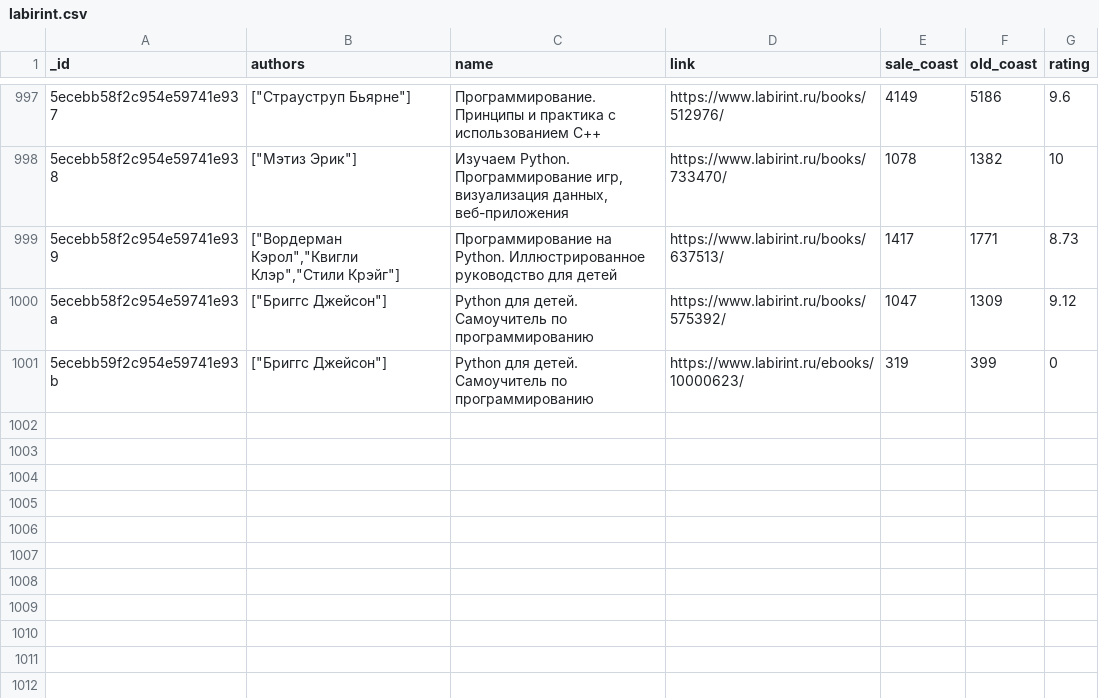
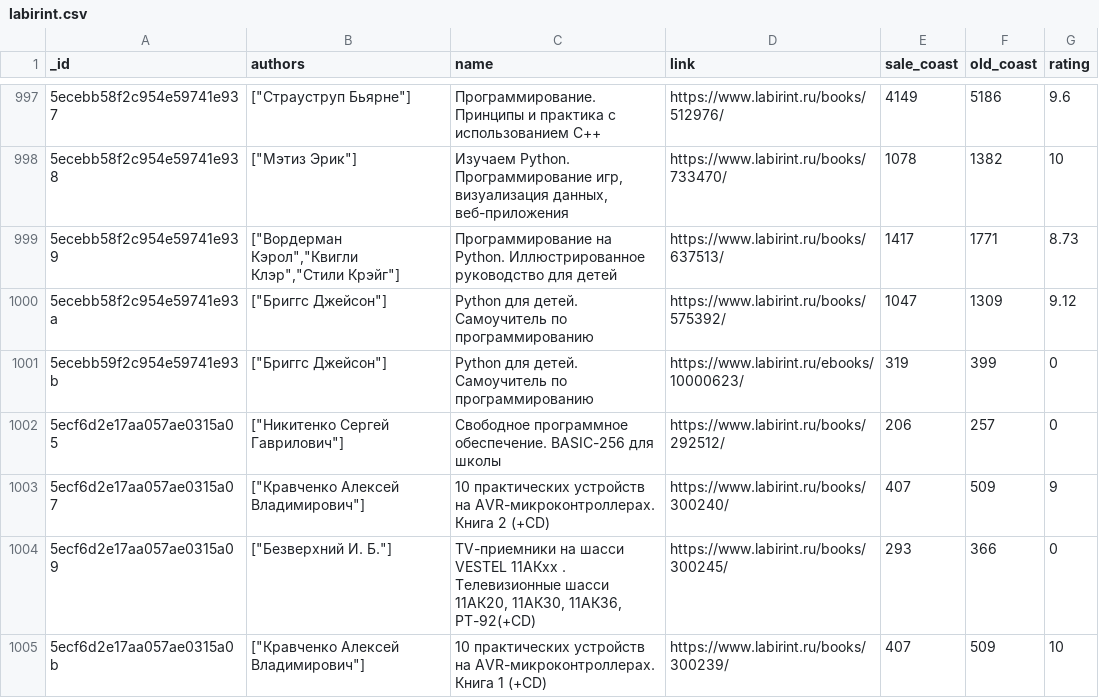
Before and after one commit to Igor-fr/GB, a CSV file: Web_scraping/lesson_5_scrapy/labirint.csv, drawn as a sheet; only a part is shown, gaps mark what is left out; the diff covers the shown part only; the diff names each change by its address in the sheet, - before the commit and + after, or states it on an @@ line.

```diff
--- a/Web_scraping/lesson_5_scrapy/labirint.csv
+++ b/Web_scraping/lesson_5_scrapy/labirint.csv
+row 1002: 5ecf6d2e17aa057ae0315a05 | ["Никитенко Сергей Гаврилович"] | Свободное программное обеспечение. BASIC-256 для школы | https://www.labirint.ru/books/292512/ | 206 | 257 | 0
+row 1003: 5ecf6d2e17aa057ae0315a07 | ["Кравченко Алексей Владимирович"] | 10 практических устройств на AVR-микроконтроллерах. Книга 2 (+CD) | https://www.labirint.ru/books/300240/ | 407 | 509 | 9
+row 1004: 5ecf6d2e17aa057ae0315a09 | ["Безверхний И. Б."] | TV-приемники на шасси VESTEL 11АКхх . Телевизионные шасси 11АК20, 11АК30, 11АК36, РТ-92(+CD) | https://www.labirint.ru/books/300245/ | 293 | 366 | 0
+row 1005: 5ecf6d2e17aa057ae0315a0b | ["Кравченко Алексей Владимирович"] | 10 практических устройств на AVR-микроконтроллерах. Книга 1 (+CD) | https://www.labirint.ru/books/300239/ | 407 | 509 | 10
```
Also changed, not shown: 3 added rows and 16 edited cells elsewhere in this file, Web_scraping/lesson_5_scrapy/book24.csv, 3 other files.
